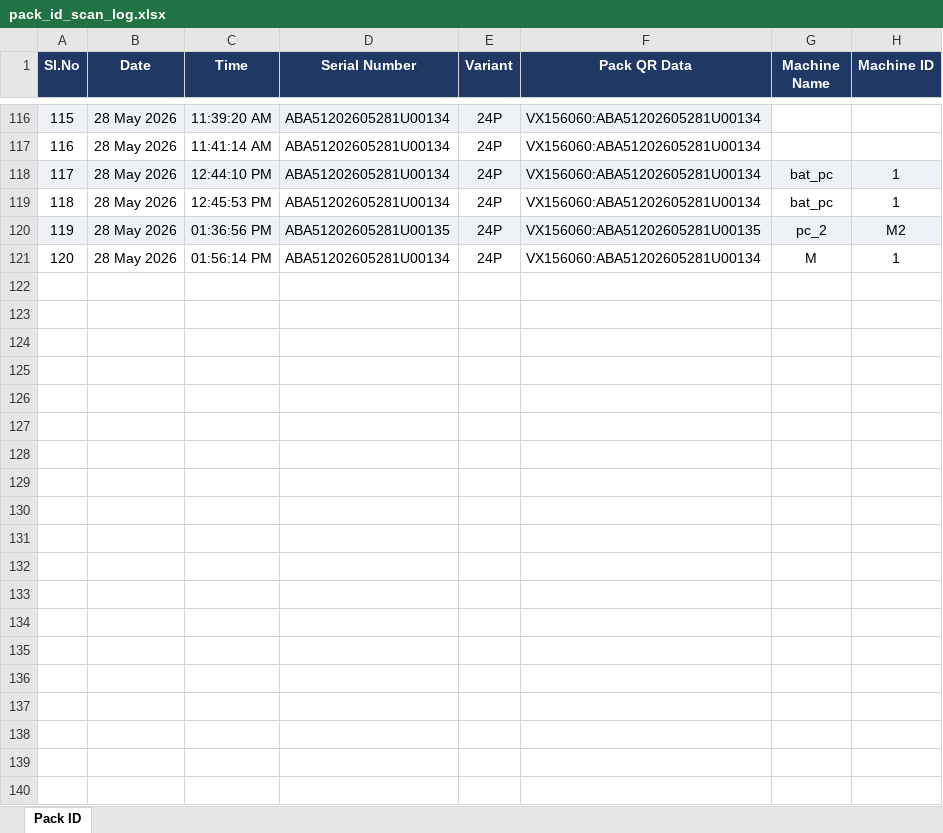
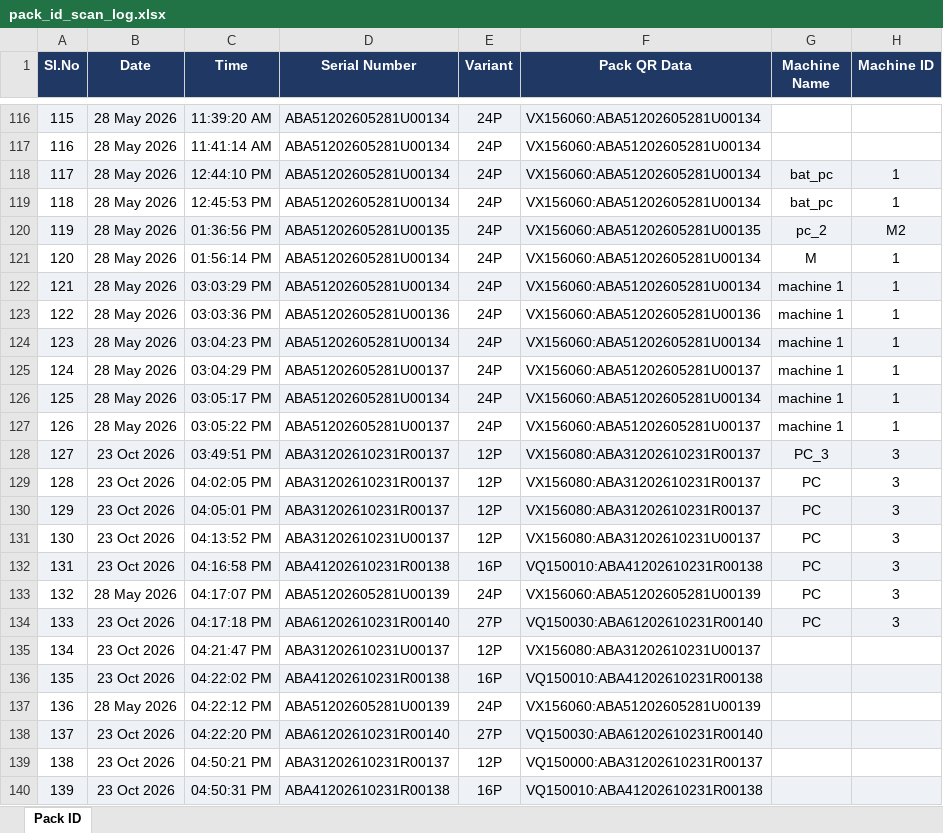
Before and after one commit to Radarcalibration/HV-Label-Printing, an Excel workbook: models/hv/data/pack_id_scan_log.xlsx, sheet Pack ID, drawn as a sheet; only a part is shown, gaps mark what is left out; values as stored, in another font and other column widths than the file's, no borders; the diff covers the shown part only; the diff names each change by its address in the sheet, - before the commit and + after, or states it on an @@ line.

```diff
--- a/models/hv/data/pack_id_scan_log.xlsx (sheet Pack ID)
+++ b/models/hv/data/pack_id_scan_log.xlsx (sheet Pack ID)
+row 122: 121 | 28 May 2026 | 03:03:29 PM | ABA51202605281U00134 | 24P | VX156060:ABA51202605281U00134 | machine 1 | 1
+row 123: 122 | 28 May 2026 | 03:03:36 PM | ABA51202605281U00136 | 24P | VX156060:ABA51202605281U00136 | machine 1 | 1
+row 124: 123 | 28 May 2026 | 03:04:23 PM | ABA51202605281U00134 | 24P | VX156060:ABA51202605281U00134 | machine 1 | 1
+row 125: 124 | 28 May 2026 | 03:04:29 PM | ABA51202605281U00137 | 24P | VX156060:ABA51202605281U00137 | machine 1 | 1
+row 126: 125 | 28 May 2026 | 03:05:17 PM | ABA51202605281U00134 | 24P | VX156060:ABA51202605281U00134 | machine 1 | 1
+row 127: 126 | 28 May 2026 | 03:05:22 PM | ABA51202605281U00137 | 24P | VX156060:ABA51202605281U00137 | machine 1 | 1
+row 128: 127 | 23 Oct 2026 | 03:49:51 PM | ABA31202610231R00137 | 12P | VX156080:ABA31202610231R00137 | PC_3 | 3
+row 129: 128 | 23 Oct 2026 | 04:02:05 PM | ABA31202610231R00137 | 12P | VX156080:ABA31202610231R00137 | PC | 3
+row 130: 129 | 23 Oct 2026 | 04:05:01 PM | ABA31202610231R00137 | 12P | VX156080:ABA31202610231R00137 | PC | 3
+row 131: 130 | 23 Oct 2026 | 04:13:52 PM | ABA31202610231U00137 | 12P | VX156080:ABA31202610231U00137 | PC | 3
+row 132: 131 | 23 Oct 2026 | 04:16:58 PM | ABA41202610231R00138 | 16P | VQ150010:ABA41202610231R00138 | PC | 3
+row 133: 132 | 28 May 2026 | 04:17:07 PM | ABA51202605281U00139 | 24P | VX156060:ABA51202605281U00139 | PC | 3
+row 134: 133 | 23 Oct 2026 | 04:17:18 PM | ABA61202610231R00140 | 27P | VQ150030:ABA61202610231R00140 | PC | 3
+row 135: 134 | 23 Oct 2026 | 04:21:47 PM | ABA31202610231U00137 | 12P | VX156080:ABA31202610231U00137
+row 136: 135 | 23 Oct 2026 | 04:22:02 PM | ABA41202610231R00138 | 16P | VQ150010:ABA41202610231R00138
+row 137: 136 | 28 May 2026 | 04:22:12 PM | ABA51202605281U00139 | 24P | VX156060:ABA51202605281U00139
+row 138: 137 | 23 Oct 2026 | 04:22:20 PM | ABA61202610231R00140 | 27P | VQ150030:ABA61202610231R00140
+row 139: 138 | 23 Oct 2026 | 04:50:21 PM | ABA31202610231R00137 | 12P | VQ150000:ABA31202610231R00137
+row 140: 139 | 23 Oct 2026 | 04:50:31 PM | ABA41202610231R00138 | 16P | VQ150010:ABA41202610231R00138
```
Also changed, not shown: 10 added rows elsewhere in this sheet, models/hv/data/bms_scan_log.xlsx, models/hv/data/scan_log.xlsx, 15 other files.
